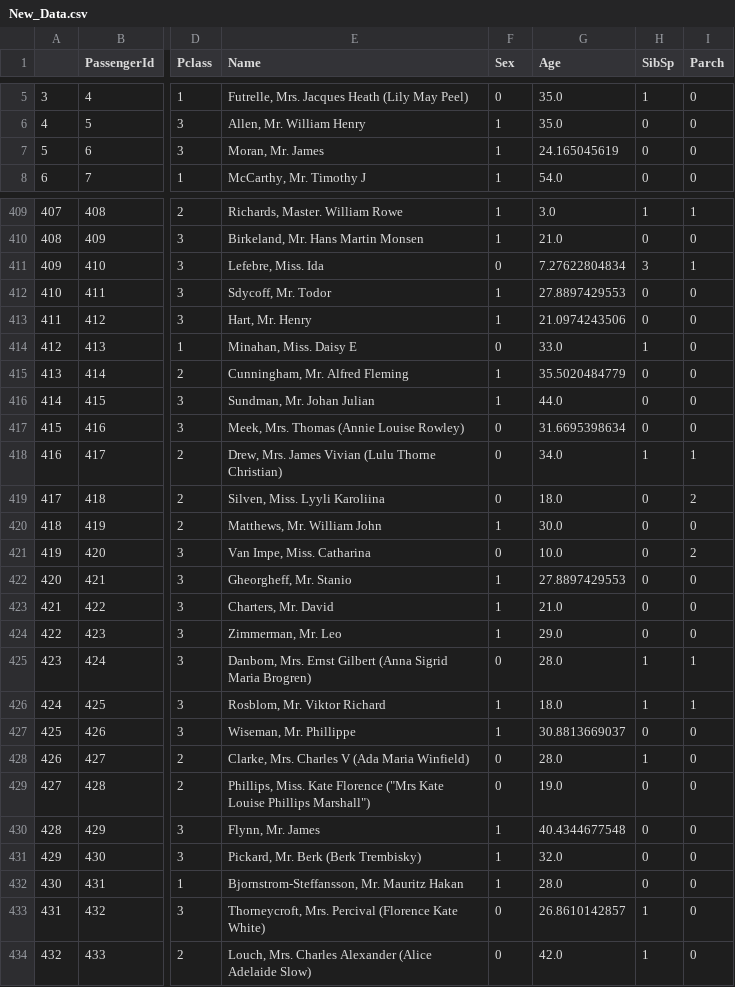
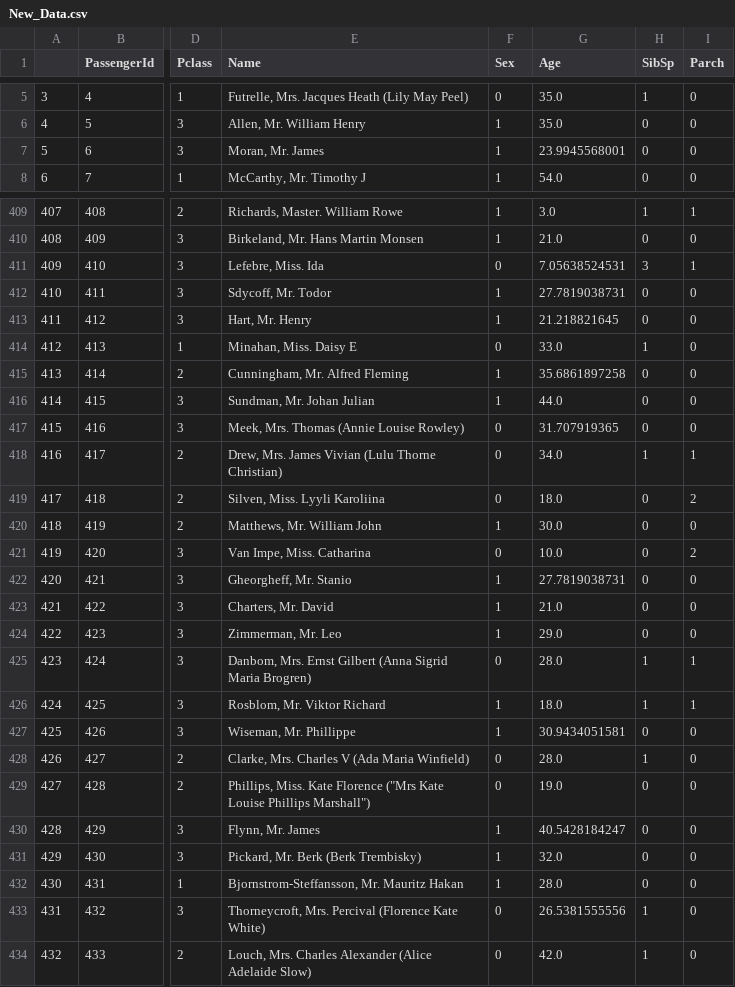
Before and after one commit to daoos/tensorflow_learn, a CSV file: 机器学习/12.XGBoost/New_Data.csv, drawn as a sheet; only a part is shown, gaps mark what is left out; the diff covers the shown part only; the diff names each change by its address in the sheet, - before the commit and + after, or states it on an @@ line.

```diff
--- a/机器学习/12.XGBoost/New_Data.csv
+++ b/机器学习/12.XGBoost/New_Data.csv
-G7 (Age): 24.165045619
+G7 (Age): 23.9945568001
-G411 (Age): 7.27622804834
+G411 (Age): 7.05638524531
-G412 (Age): 27.8897429553
+G412 (Age): 27.7819038731
-G413 (Age): 21.0974243506
+G413 (Age): 21.218821645
-G415 (Age): 35.5020484779
+G415 (Age): 35.6861897258
-G417 (Age): 31.6695398634
+G417 (Age): 31.707919365
-G422 (Age): 27.8897429553
+G422 (Age): 27.7819038731
-G427 (Age): 30.8813669037
+G427 (Age): 30.9434051581
-G430 (Age): 40.4344677548
+G430 (Age): 40.5428184247
-G433 (Age): 26.8610142857
+G433 (Age): 26.5381555556
```
Also changed, not shown: 167 edited cells elsewhere in this file, 机器学习/14.SVM/Prediction.csv, 36 other files.
